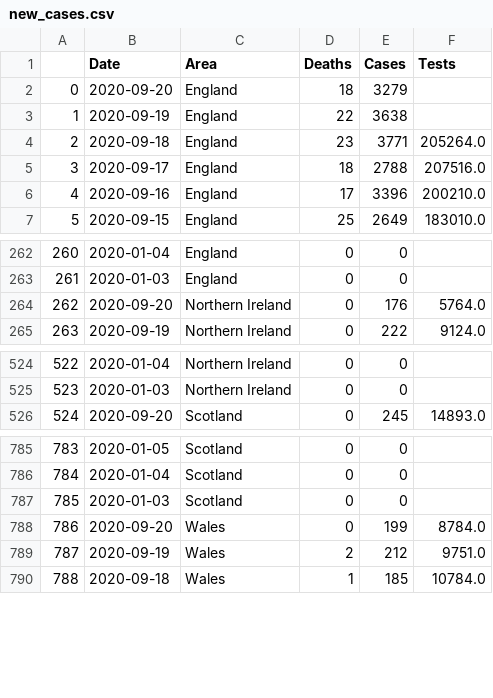
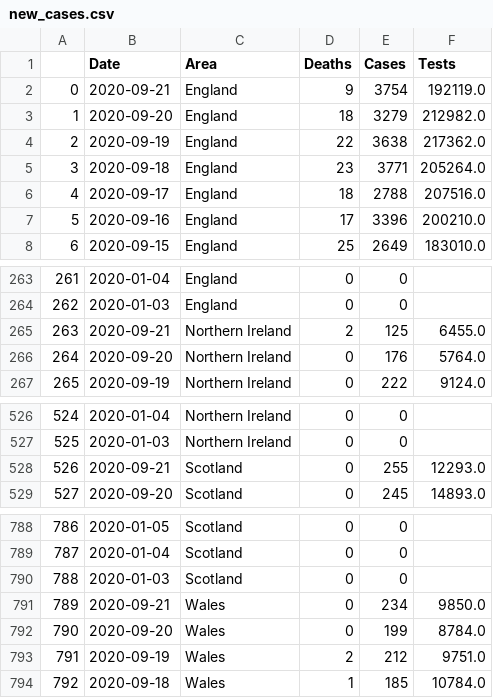
Before and after one commit to EddieRowe/covid19-uk-graphing, a CSV file: new_cases.csv, drawn as a sheet; only a part is shown, gaps mark what is left out; addresses are those after the commit; the diff names each change by its address in the sheet, - before the commit and + after, or states it on an @@ line.

Commit message:
Updated data.

```diff
--- a/new_cases.csv
+++ b/new_cases.csv
+row 2: 0 | 2020-09-21 | England | 9 | 3754 | 192119.0
@@ column A renumbered from row 3 down @@
-F3 (Tests): (empty)
+F3 (Tests): 212982.0
-F4 (Tests): (empty)
+F4 (Tests): 217362.0
+row 265: 263 | 2020-09-21 | Northern Ireland | 2 | 125 | 6455.0
+row 528: 526 | 2020-09-21 | Scotland | 0 | 255 | 12293.0
+row 791: 789 | 2020-09-21 | Wales | 0 | 234 | 9850.0
```
Also changed, not shown: cum_cases.csv, new_cases_ltla.csv, 1 other file.
